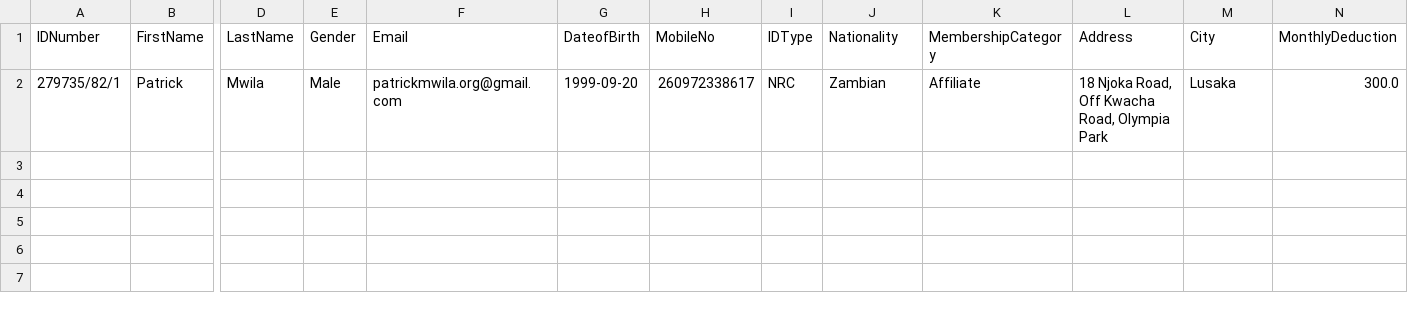
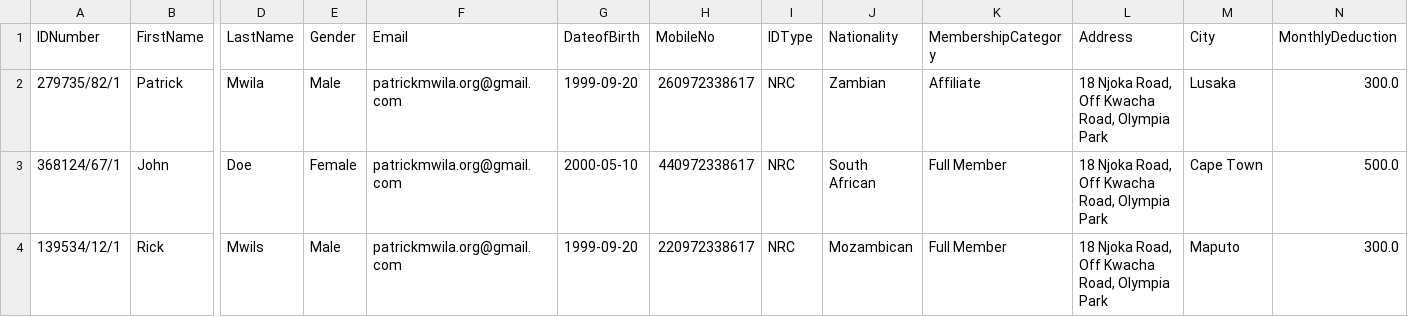
Before and after one commit to patrickmwila/ictaz_info_collector, a CSV file: backoffice/members.csv, drawn as a sheet; only a part is shown, gaps mark what is left out; rows hold the shown columns only; the diff names each change by its address in the sheet, - before the commit and + after, or states it on an @@ line.

```diff
--- a/backoffice/members.csv
+++ b/backoffice/members.csv
+row 3: 368124/67/1 | John | Doe | Female | patrickmwila.org@gmail.com | 2000-05-10 | 440972338617 | NRC | South African | Full Member | 18 Njoka Road, Off Kwacha Road, Olympia Park | Cape Town | 500.0
+row 4: 139534/12/1 | Rick | Mwils | Male | patrickmwila.org@gmail.com | 1999-09-20 | 220972338617 | NRC | Mozambican | Full Member | 18 Njoka Road, Off Kwacha Road, Olympia Park | Maputo | 300.0
```
Also changed, not shown: 5 other files.
